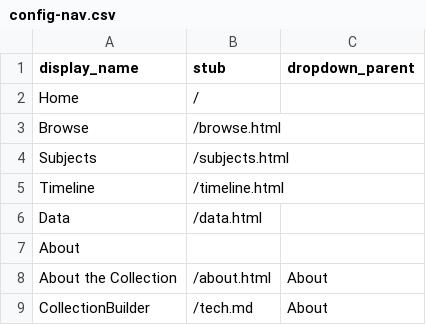
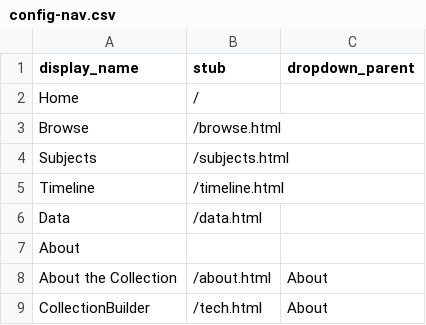
Before and after one commit to elainelibrarian/fratboystrider-collection, a CSV file: _data/config-nav.csv, drawn as a sheet.

Commit message:
Update config-nav.csv change stub

```diff
--- a/_data/config-nav.csv
+++ b/_data/config-nav.csv
@@ -8,2 +8,2 @@ About,,
 About the Collection,/about.html,About
-CollectionBuilder,/tech.md,About
+CollectionBuilder,/tech.html,About
```
